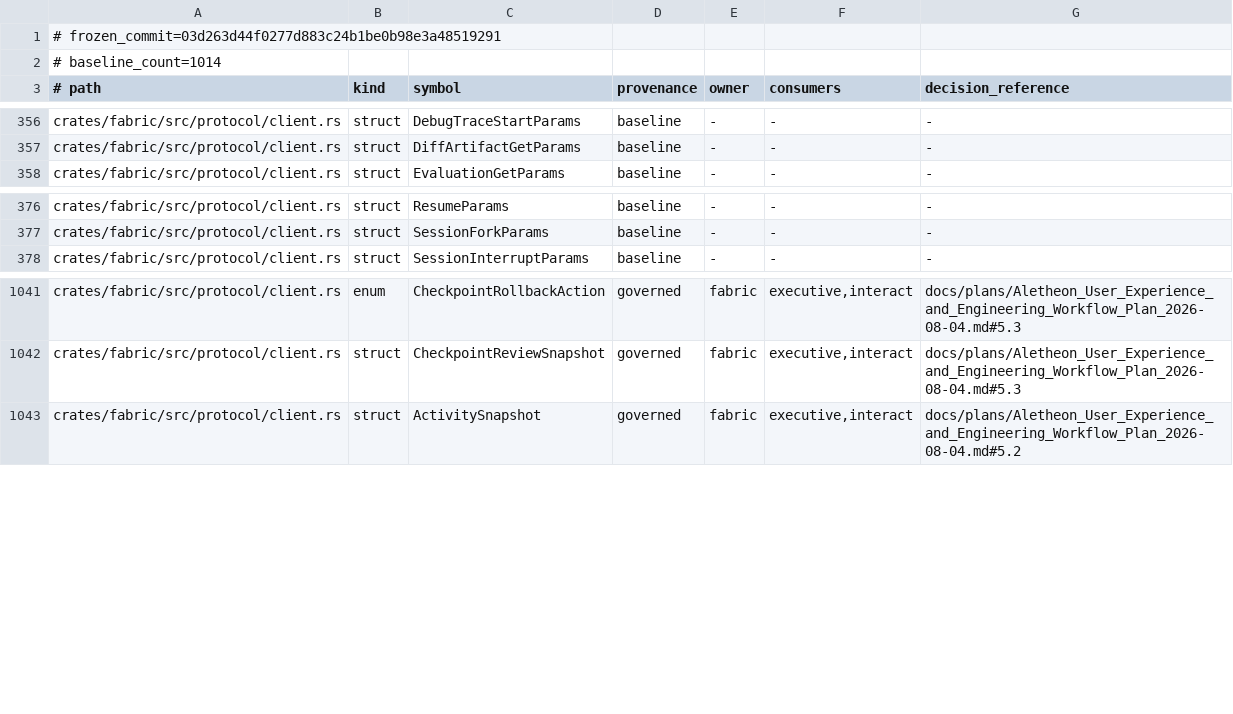
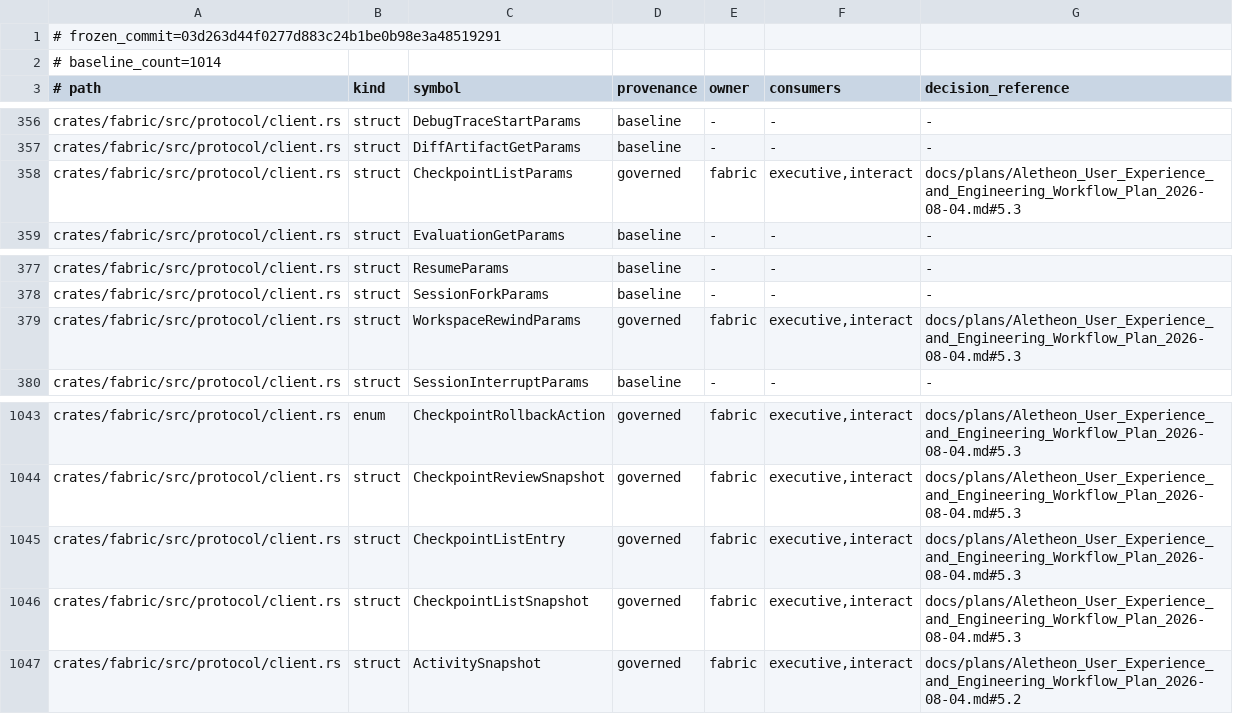
Before and after one commit to Aurobear/aletheon, a TSV file: config/architecture/fabric-public-types.tsv, drawn as a sheet; only a part is shown, gaps mark what is left out.

Commit message:
feat(checkpoint): add host-backed rewind picker
Problem: X8b exposed checkpoint diff evidence but the TUI could not discover
or select daemon-owned workspace checkpoints, and rewind remained an untyped
raw RPC path.

Solution:
- add versioned checkpoint listing and host-authority validation
- add typed workspace rewind request with no client-supplied paths or blobs
- render a bounded TUI checkpoint picker and wire /rewind to the daemon
- record focused validation and architecture evidence in the execution ledger

```diff
--- a/config/architecture/fabric-public-types.tsv
+++ b/config/architecture/fabric-public-types.tsv
@@ -357,2 +357,3 @@ crates/fabric/src/protocol/client.rs	struct	DebugTraceStartParams	baseline	-	-	-
 crates/fabric/src/protocol/client.rs	struct	DiffArtifactGetParams	baseline	-	-	-
+crates/fabric/src/protocol/client.rs	struct	CheckpointListParams	governed	fabric	executive,interact	docs/plans/Aletheon_User_Experience_and_Engineering_Workflow_Plan_2026-08-04.md#5.3
 crates/fabric/src/protocol/client.rs	struct	EvaluationGetParams	baseline	-	-	-
@@ -377,2 +378,3 @@ crates/fabric/src/protocol/client.rs	struct	ResumeParams	baseline	-	-	-
 crates/fabric/src/protocol/client.rs	struct	SessionForkParams	baseline	-	-	-
+crates/fabric/src/protocol/client.rs	struct	WorkspaceRewindParams	governed	fabric	executive,interact	docs/plans/Aletheon_User_Experience_and_Engineering_Workflow_Plan_2026-08-04.md#5.3
 crates/fabric/src/protocol/client.rs	struct	SessionInterruptParams	baseline	-	-	-
@@ -1042,2 +1044,4 @@ crates/fabric/src/protocol/client.rs	enum	CheckpointRollbackAction	governed	fabr
 crates/fabric/src/protocol/client.rs	struct	CheckpointReviewSnapshot	governed	fabric	executive,interact	docs/plans/Aletheon_User_Experience_and_Engineering_Workflow_Plan_2026-08-04.md#5.3
+crates/fabric/src/protocol/client.rs	struct	CheckpointListEntry	governed	fabric	executive,interact	docs/plans/Aletheon_User_Experience_and_Engineering_Workflow_Plan_2026-08-04.md#5.3
+crates/fabric/src/protocol/client.rs	struct	CheckpointListSnapshot	governed	fabric	executive,interact	docs/plans/Aletheon_User_Experience_and_Engineering_Workflow_Plan_2026-08-04.md#5.3
 crates/fabric/src/protocol/client.rs	struct	ActivitySnapshot	governed	fabric	executive,interact	docs/plans/Aletheon_User_Experience_and_Engineering_Workflow_Plan_2026-08-04.md#5.2
```
Also changed, not shown: crates/fabric/src/contract/command-specs.tsv, 18 other files.
